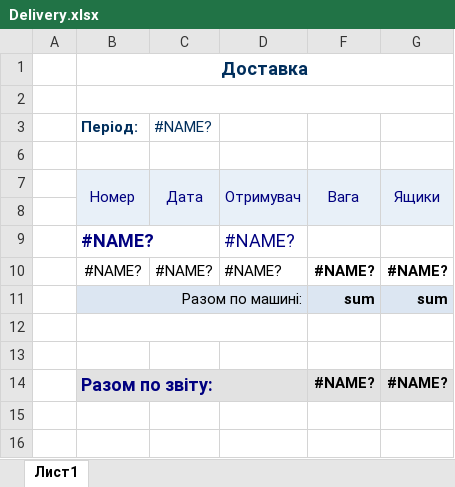
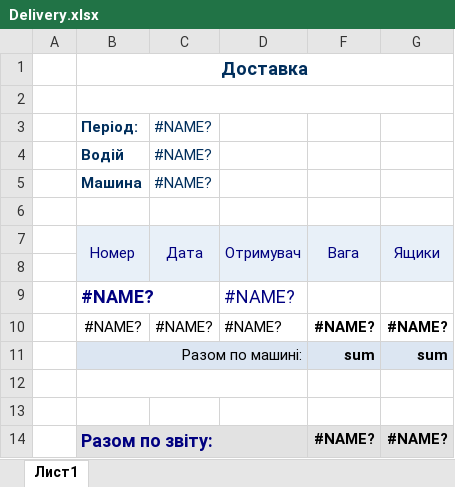
Before and after one commit to sp75/SP-Sklad, an Excel workbook: SP_Sklad/TempLate/Delivery.xlsx, sheet Лист1, drawn as a sheet; values as stored, in another font and other column widths than the file's, no borders; the diff names each change by its address in the sheet, - before the commit and + after, or states it on an @@ line.

```diff
--- a/SP_Sklad/TempLate/Delivery.xlsx (sheet Лист1)
+++ b/SP_Sklad/TempLate/Delivery.xlsx (sheet Лист1)
+row 4:  | Водій | #NAME?
+row 5:  | Машина | #NAME?
```
Also changed, not shown: hidden cells, SP_Sklad/TempLate/OrderedMat(28).xlsx, 55 other files.
